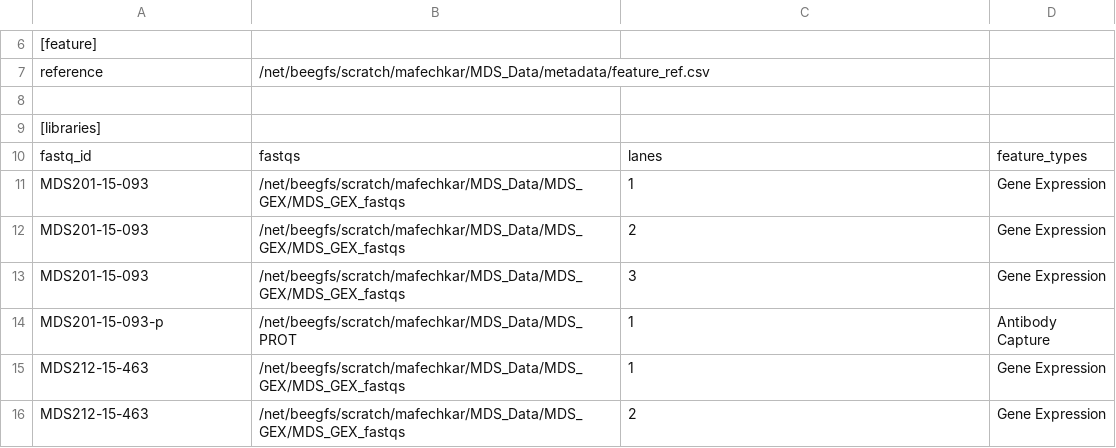
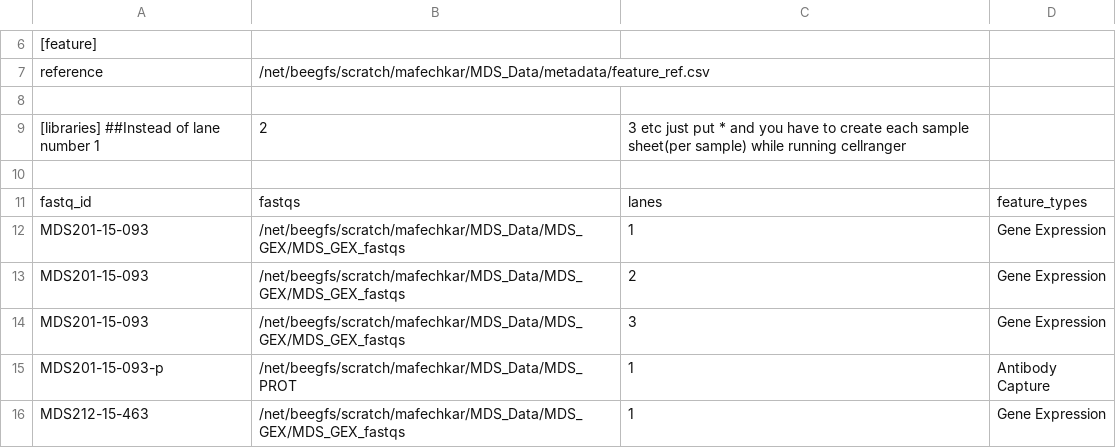
Before and after one commit to PrashINRA/MDS-scripts, a CSV file: multi_config.csv, drawn as a sheet; only a part is shown, gaps mark what is left out; the shorter side is filled out with more unchanged rows.

Commit message:
Update multi_config.csv

```diff
--- a/multi_config.csv
+++ b/multi_config.csv
@@ -8,3 +8,4 @@ reference,/net/beegfs/scratch/mafechkar/MDS_Data/metadata/feature_ref.csv
 
-[libraries]
+[libraries] ##Instead of lane number 1,2,3 etc just put * and you have to create each sample sheet(per sample) while running cellranger
+
 fastq_id,fastqs,lanes,feature_types
```
